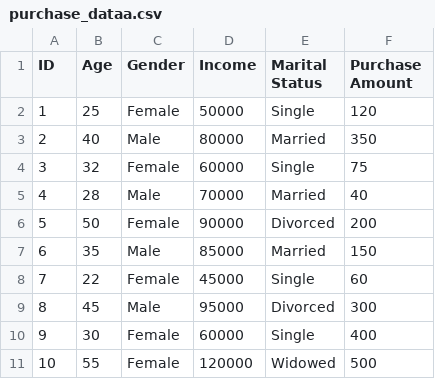
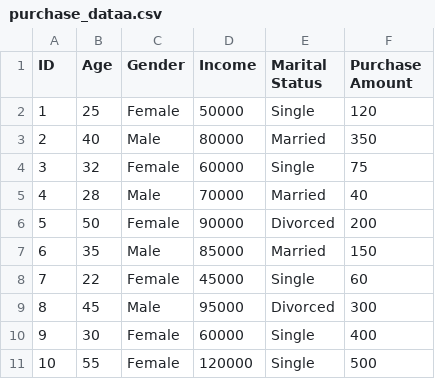
Before and after one commit to willyChairullah/datasetPSD, a CSV file: purchase_dataa.csv, drawn as a sheet.

Commit message:
Update purchase_dataa.csv

```diff
--- a/purchase_dataa.csv
+++ b/purchase_dataa.csv
@@ -10,2 +10,2 @@ ID,Age,Gender,Income,Marital Status,Purchase Amount
 9,30,Female,60000,Single,400
-10,55,Female,120000,Widowed,500
+10,55,Female,120000,Single,500
```
